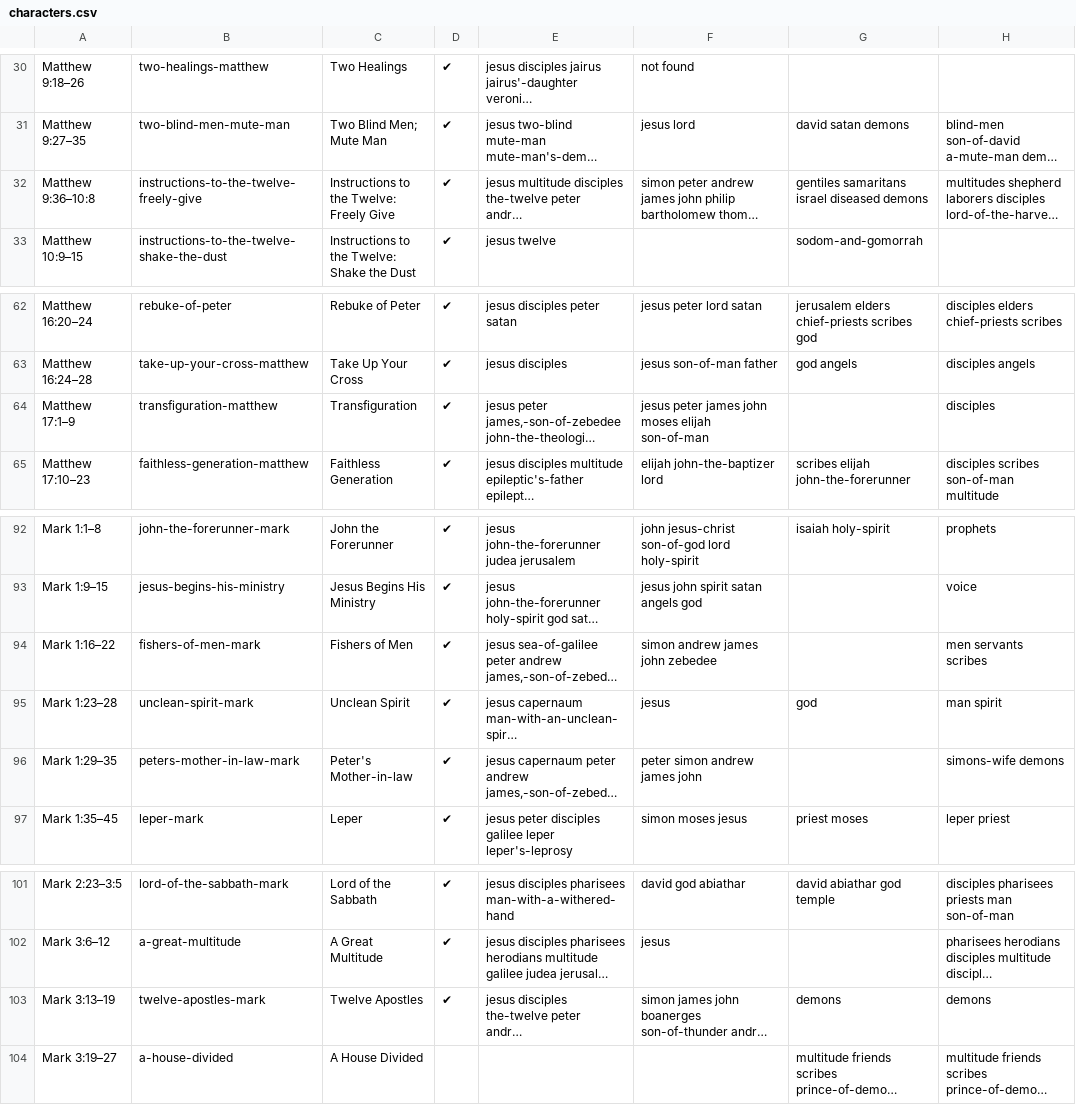
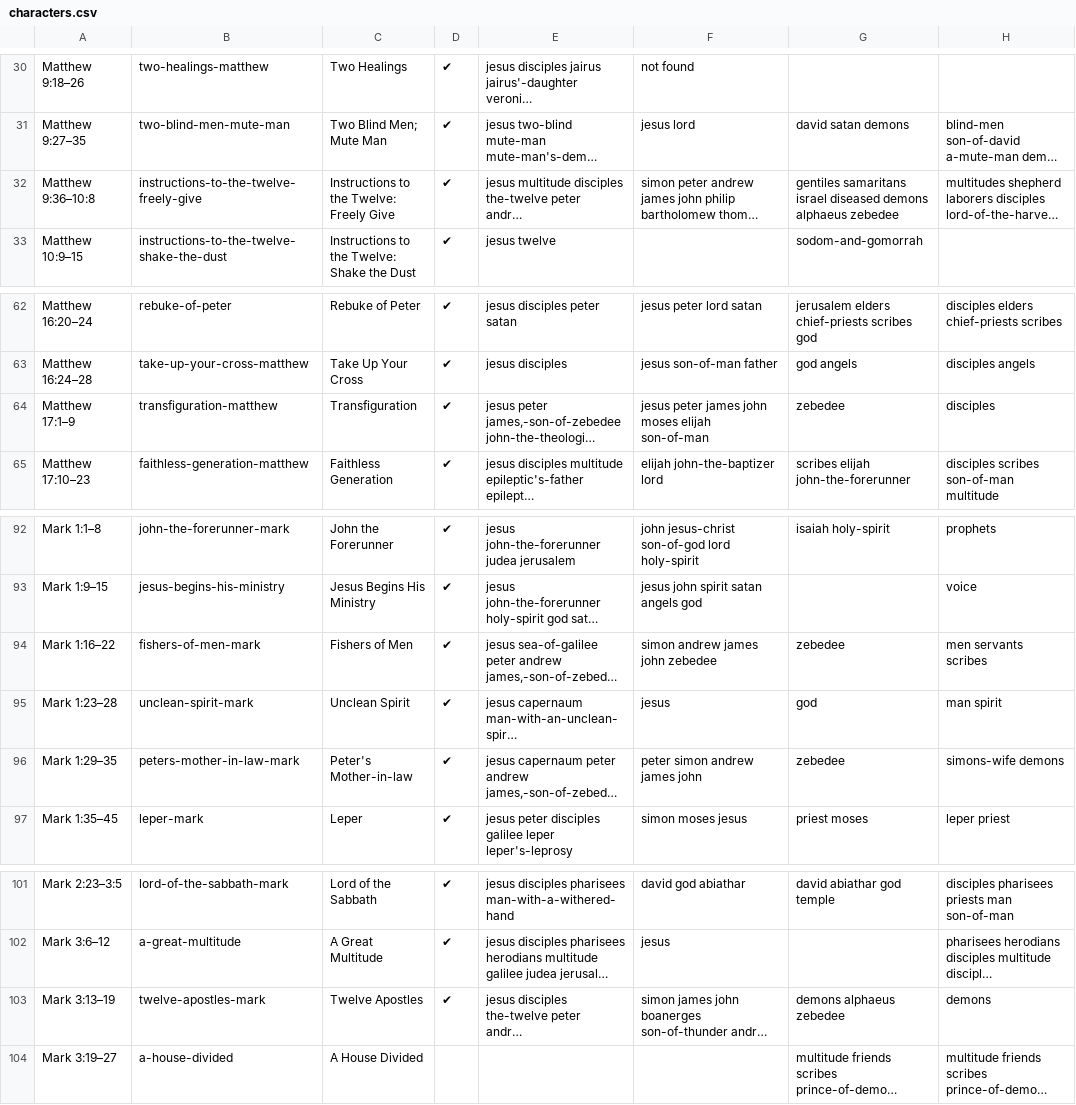
Before and after one commit to gospeldesk/www.gospeldesk.org, a CSV file: src/characters.csv, drawn as a sheet; only a part is shown, gaps mark what is left out; long unchanged cells end in …; the diff names each change by its address in the sheet, - before the commit and + after, or states it on an @@ line.

```diff
--- a/src/characters.csv
+++ b/src/characters.csv
-G32: …diseased demons
+G32: …diseased demons alphaeus zebedee
-G64: (empty)
+G64: zebedee
-G94: (empty)
+G94: zebedee
-G96: (empty)
+G96: zebedee
-G103: demons
+G103: demons alphaeus zebedee
```
Also changed, not shown: 5 other files.
